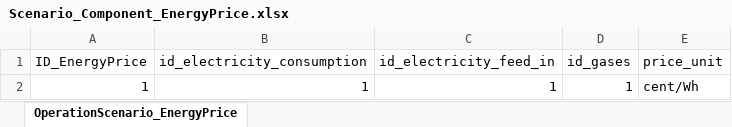
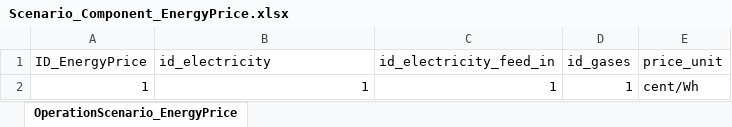
Before and after one commit to H2020-newTRENDs/FLEX, an Excel workbook: data/input/Scenario_Component_EnergyPrice.xlsx, sheet OperationScenario_EnergyPrice, drawn as a sheet; values as stored, in another font and other column widths than the file's, no borders; table styles not drawn; the diff names each change by its address in the sheet, - before the commit and + after, or states it on an @@ line.

```diff
--- a/data/input/Scenario_Component_EnergyPrice.xlsx (sheet OperationScenario_EnergyPrice)
+++ b/data/input/Scenario_Component_EnergyPrice.xlsx (sheet OperationScenario_EnergyPrice)
-B1: id_electricity_consumption
+B1: id_electricity
```
Also changed, not shown: data/input/Scenario_Profile_EnergyPrice.xlsx, 9 other files.
